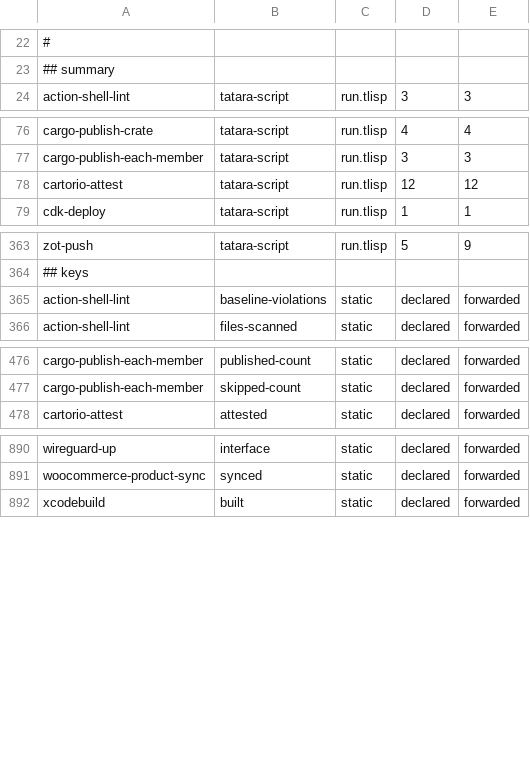
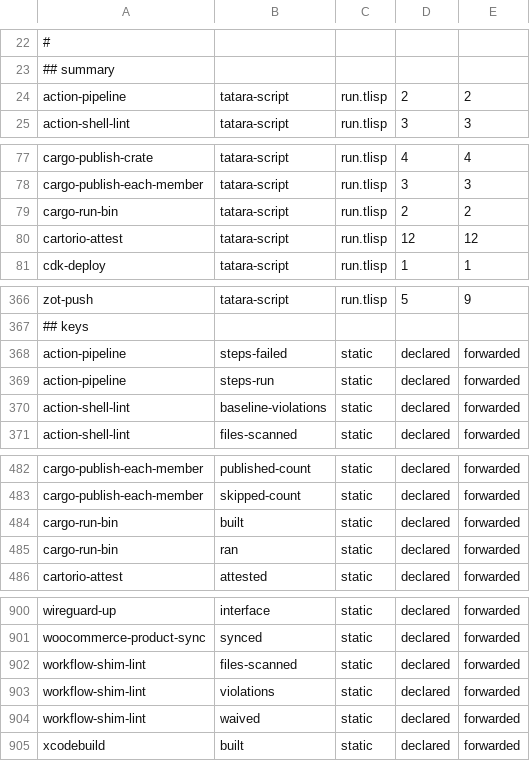
Before and after one commit to pleme-io/actions, a TSV file: output-contract-catalog.tsv, drawn as a sheet; only a part is shown, gaps mark what is left out; the diff covers the shown part only; the diff names each change by its address in the sheet, - before the commit and + after, or states it on an @@ line.

Commit message:
output-contract: declare paths-pushed — my own new output was being dropped
REGRESSION I INTRODUCED in 0263845, caught by a real run 20 minutes later.

`super-cache-save` gained a `paths-pushed` output there, but a composite action
exposes a step's GITHUB_OUTPUT keys to its caller ONLY through its own
`outputs:` block — and the value crosses TWO composite boundaries here:

    run.tlisp --writes--> tatara-script/action.yml --forwards--> super-cache-save/action.yml

I declared the OUTER boundary and not the INNER one, so the key was dropped and
the output-contract check failed the step:

    ERROR output-contract: the script wrote output key(s) this action does not
    declare, so they are DROPPED at the composite boundary and every consumer
    reads an empty string
    ##[error]Process completed with exit code 1

That failed hardened-images run 30983667131 (a rabbitmq release) at
`release-rabbitmq / Build + push Nix image`, which skipped its mirror and
promote. The 2F pointer correctly did not move.

Regenerated with output-contract-sync rather than hand-edited (the catalog's own
header says GENERATED, do not hand-edit). The sync found TWO further missing
inner declarations that predate this change and are the identical class —
`stale-baseline` and `waived`, written by other actions and silently dropped at
the same boundary. Both are now declared; neither was mine.

super-cache-save's catalog row moves 6/6 -> 7/7.

The gate did exactly what it exists for: an action that writes an undeclared
output is a value every consumer reads as an empty string, which is the failure
that looks like a working step producing nothing — the same shape as the cache
push that reported success while moving zero paths.

```diff
--- a/output-contract-catalog.tsv
+++ b/output-contract-catalog.tsv
+row 24: action-pipeline | tatara-script | run.tlisp | 2 | 2
+row 79: cargo-run-bin | tatara-script | run.tlisp | 2 | 2
+row 368: action-pipeline | steps-failed | static | declared | forwarded
+row 369: action-pipeline | steps-run | static | declared | forwarded
+row 484: cargo-run-bin | built | static | declared | forwarded
+row 485: cargo-run-bin | ran | static | declared | forwarded
+row 902: workflow-shim-lint | files-scanned | static | declared | forwarded
+row 903: workflow-shim-lint | violations | static | declared | forwarded
+row 904: workflow-shim-lint | waived | static | declared | forwarded
```
Also changed, not shown: 4 added rows and 11 edited cells elsewhere in this file, 1 other file.
